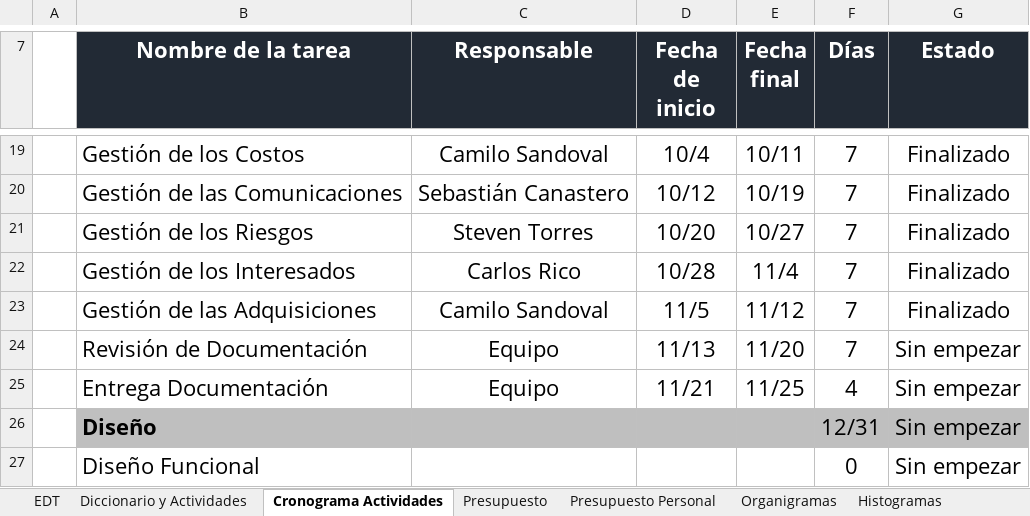
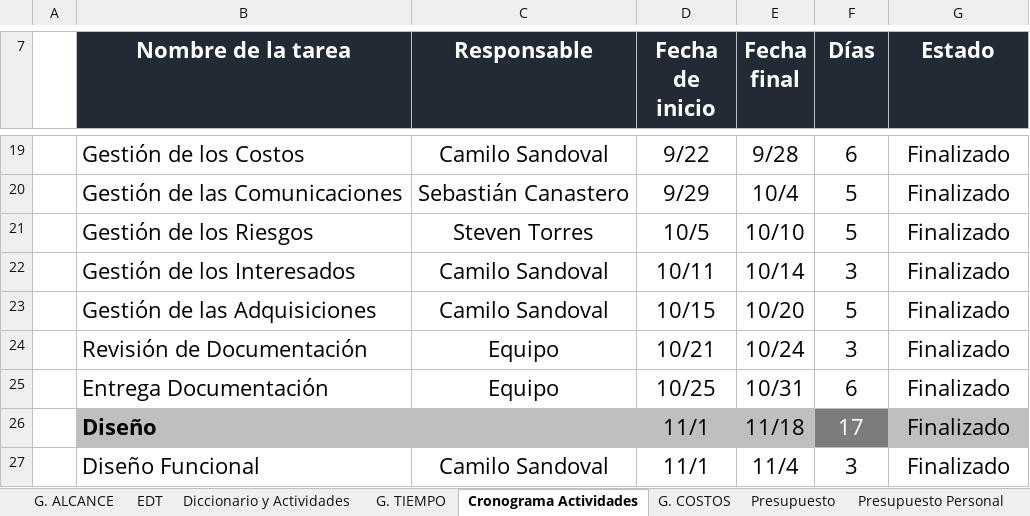
Before and after one commit to sebasc91/VOTATYA, an Excel workbook: Documentación Proyecto/RECURSOS.xlsx, sheet Cronograma Actividades, drawn as a sheet; only a part is shown, gaps mark what is left out; values as stored, in another font and other column widths than the file's, no borders; charts and pictures not drawn; the diff covers the shown part only; the diff names each change by its address in the sheet, - before the commit and + after, or states it on an @@ line.

```diff
--- a/Documentación Proyecto/RECURSOS.xlsx (sheet Cronograma Actividades)
+++ b/Documentación Proyecto/RECURSOS.xlsx (sheet Cronograma Actividades)
+sheet tab: G. ALCANCE
+sheet tab: G. TIEMPO
+sheet tab: G. COSTOS
-D19 (Fecha de inicio): 10/4
+D19 (Fecha de inicio): 9/22
-E19 (Fecha final): 10/11
+E19 (Fecha final): 9/28
-F19 (Días): 7
+F19 (Días): 6
-D20 (Fecha de inicio): 10/12
+D20 (Fecha de inicio): 9/29
-E20 (Fecha final): 10/19
+E20 (Fecha final): 10/4
-F20:F21 (Días): 7
+F20:F21 (Días): 5
-D21 (Fecha de inicio): 10/20
+D21 (Fecha de inicio): 10/5
-E21 (Fecha final): 10/27
+E21 (Fecha final): 10/10
-C22 (Responsable): Carlos Rico
+C22 (Responsable): Camilo Sandoval
-D22 (Fecha de inicio): 10/28
+D22 (Fecha de inicio): 10/11
-E22 (Fecha final): 11/4
+E22 (Fecha final): 10/14
-F22 (Días): 7
+F22 (Días): 3
-D23 (Fecha de inicio): 11/5
+D23 (Fecha de inicio): 10/15
-E23 (Fecha final): 11/12
+E23 (Fecha final): 10/20
-F23 (Días): 7
+F23 (Días): 5
-D24 (Fecha de inicio): 11/13
+D24 (Fecha de inicio): 10/21
-E24 (Fecha final): 11/20
+E24 (Fecha final): 10/24
-F24 (Días): 7
+F24 (Días): 3
-G24:G27 (Estado): Sin empezar
+G24:G27 (Estado): Finalizado
-D25 (Fecha de inicio): 11/21
+D25 (Fecha de inicio): 10/25
-E25 (Fecha final): 11/25
+E25 (Fecha final): 10/31
-F25 (Días): 4
+F25 (Días): 6
-D26:D27 (Fecha de inicio): (empty)
+D26:D27 (Fecha de inicio): 11/1
-E26 (Fecha final): (empty)
+E26 (Fecha final): 11/18
-F26 (Días): 12/31
+F26 (Días): 17
@@ F26 fill: #BFBFBF → #7C7C7C, text colour: black → #FFFFFF @@
-C27 (Responsable): (empty)
+C27 (Responsable): Camilo Sandoval
-E27 (Fecha final): (empty)
+E27 (Fecha final): 11/4
-F27 (Días): 0
+F27 (Días): 3
```
Also changed, not shown: 54 edited cells elsewhere in this sheet, sheet Diccionario y Actividades, sheet Presupuesto, sheet Presupuesto Personal, sheet EDT, other sheet tabs, charts or pictures, 4 other files.
